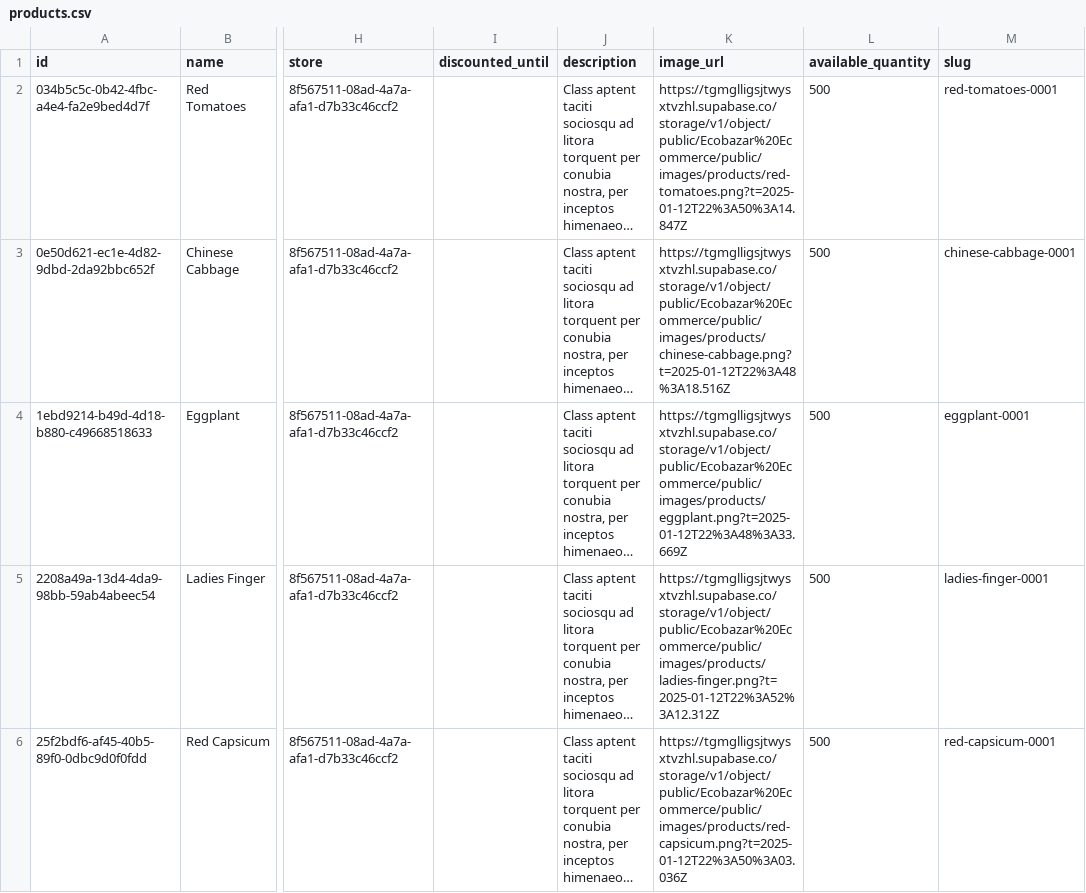
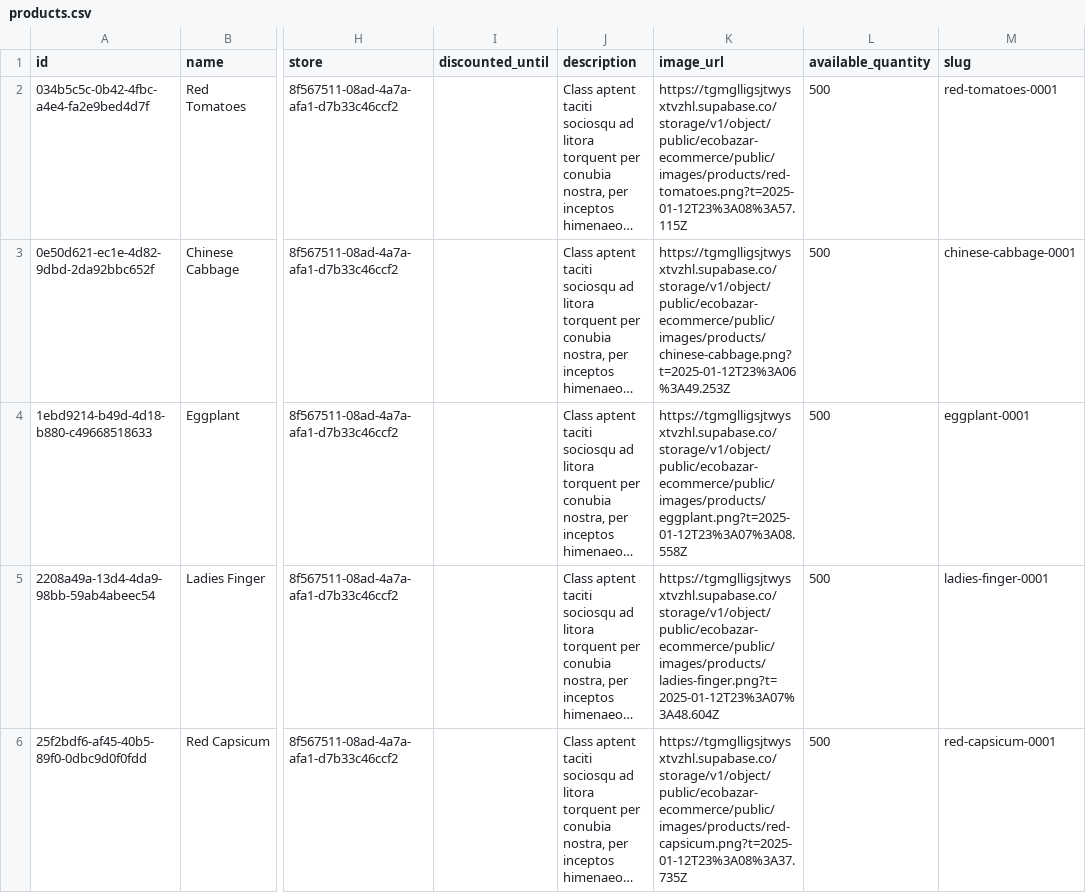
Before and after one commit to lagp0310/ecommerce-example, a CSV file: supabase/seed/ecobazar/products.csv, drawn as a sheet; only a part is shown, gaps mark what is left out; long unchanged cells end in …; the diff covers the shown part only; the diff names each change by its address in the sheet, - before the commit and + after, or states it on an @@ line.

Commit message:
chore(supabase): update products for image url

```diff
--- a/supabase/seed/ecobazar/products.csv
+++ b/supabase/seed/ecobazar/products.csv
-K2 (image_url): https://tgmglligsjtwysxtvzhl.supabase.co/storage/v1/object/public/Ecobazar%20Ecommerce/public/images/products/red-tomatoes.png?t=2025-01-12T22%3A50%3A14.847Z
+K2 (image_url): https://tgmglligsjtwysxtvzhl.supabase.co/storage/v1/object/public/ecobazar-ecommerce/public/images/products/red-tomatoes.png?t=2025-01-12T23%3A08%3A57.115Z
-K3 (image_url): https://tgmglligsjtwysxtvzhl.supabase.co/storage/v1/object/public/Ecobazar%20Ecommerce/public/images/products/chinese-cabbage.png?t=2025-01-12T22%3A48%3A18.516Z
+K3 (image_url): https://tgmglligsjtwysxtvzhl.supabase.co/storage/v1/object/public/ecobazar-ecommerce/public/images/products/chinese-cabbage.png?t=2025-01-12T23%3A06%3A49.253Z
-K4 (image_url): https://tgmglligsjtwysxtvzhl.supabase.co/storage/v1/object/public/Ecobazar%20Ecommerce/public/images/products/eggplant.png?t=2025-01-12T22%3A48%3A33.669Z
+K4 (image_url): https://tgmglligsjtwysxtvzhl.supabase.co/storage/v1/object/public/ecobazar-ecommerce/public/images/products/eggplant.png?t=2025-01-12T23%3A07%3A08.558Z
-K5 (image_url): https://tgmglligsjtwysxtvzhl.supabase.co/storage/v1/object/public/Ecobazar%20Ecommerce/public/images/products/ladies-finger.png?t=2025-01-12T22%3A52%3A12.312Z
+K5 (image_url): https://tgmglligsjtwysxtvzhl.supabase.co/storage/v1/object/public/ecobazar-ecommerce/public/images/products/ladies-finger.png?t=2025-01-12T23%3A07%3A48.604Z
-K6 (image_url): https://tgmglligsjtwysxtvzhl.supabase.co/storage/v1/object/public/Ecobazar%20Ecommerce/public/images/products/red-capsicum.png?t=2025-01-12T22%3A50%3A03.036Z
+K6 (image_url): https://tgmglligsjtwysxtvzhl.supabase.co/storage/v1/object/public/ecobazar-ecommerce/public/images/products/red-capsicum.png?t=2025-01-12T23%3A08%3A37.735Z
```
Also changed, not shown: 12 edited cells elsewhere in this file.
